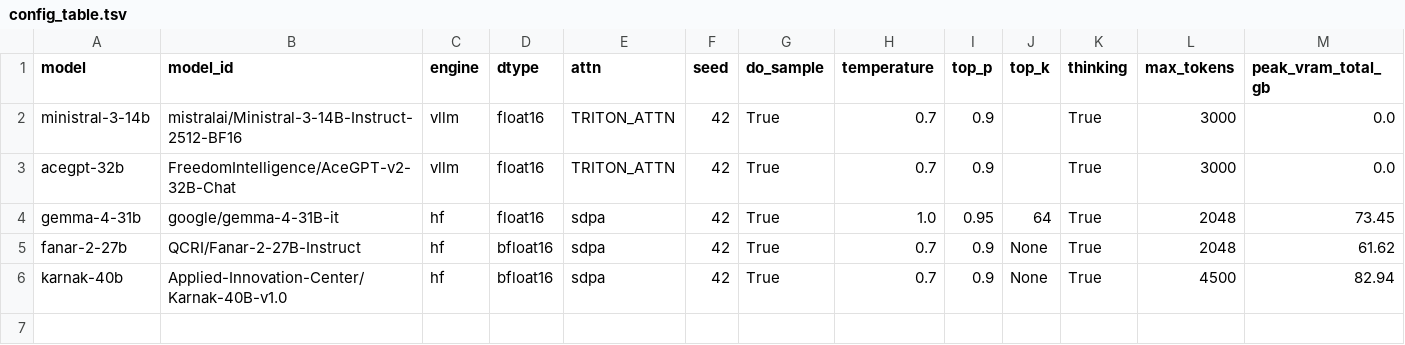
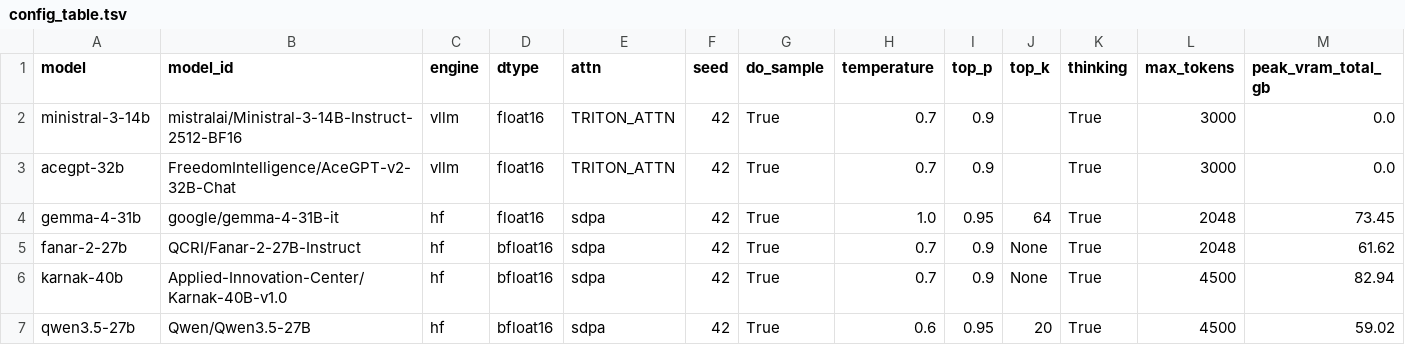
Before and after one commit to A-alturki/dissertation, a TSV file: islamiceval/outputs/answers/vanilla_500/config_table.tsv, drawn as a sheet; only a part is shown; rows hold the shown columns only; the diff names each change by its address in the sheet, - before the commit and + after, or states it on an @@ line.

Commit message:
vanilla model answers

```diff
--- a/islamiceval/outputs/answers/vanilla_500/config_table.tsv
+++ b/islamiceval/outputs/answers/vanilla_500/config_table.tsv
+row 7: qwen3.5-27b | Qwen/Qwen3.5-27B | hf | bfloat16 | sdpa | 42 | True | 0.6 | 0.95 | 20 | True | 4500 | 59.02
```
Also changed, not shown: 5 other files.
